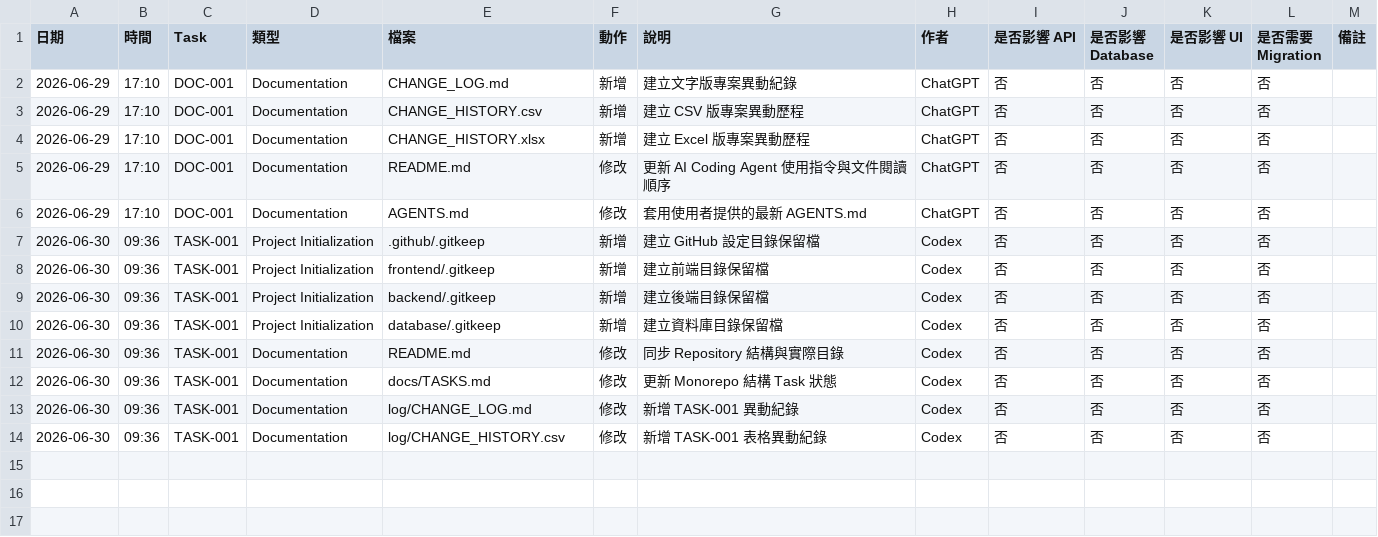
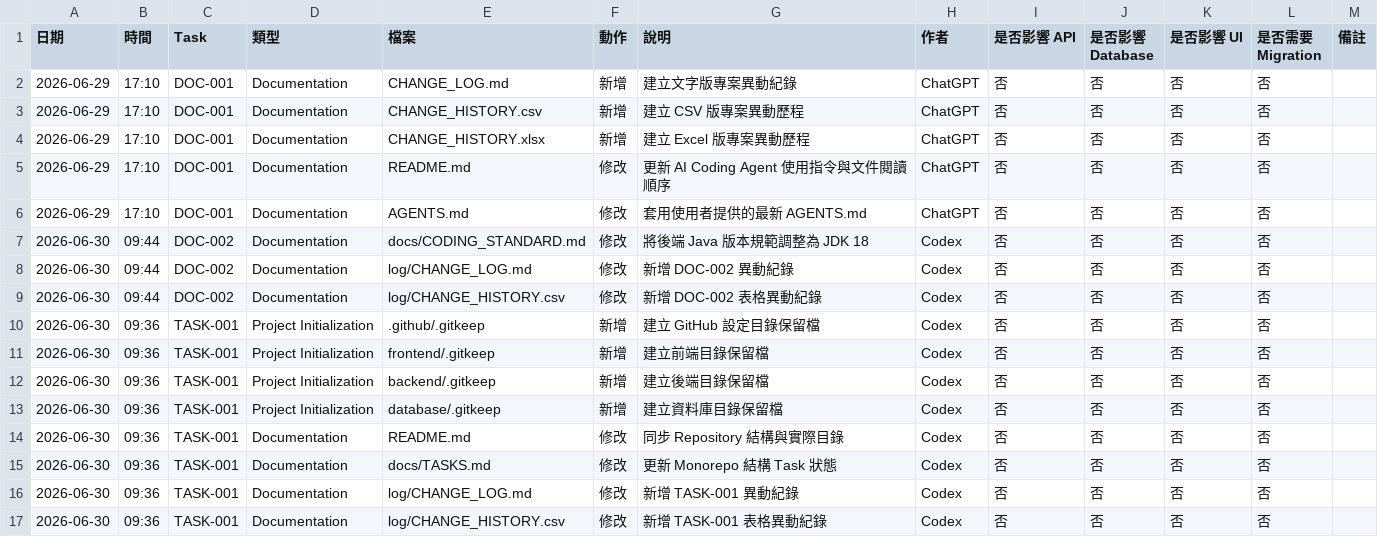
Before and after one commit to LinWeiChun/monsters, a CSV file: log/CHANGE_HISTORY.csv, drawn as a sheet; the diff names each change by its address in the sheet, - before the commit and + after, or states it on an @@ line.

Commit message:
docs(java): 調整後端 java 版本規範

```diff
--- a/log/CHANGE_HISTORY.csv
+++ b/log/CHANGE_HISTORY.csv
+row 7: 2026-06-30 | 09:44 | DOC-002 | Documentation | docs/CODING_STANDARD.md | 修改 | 將後端 Java 版本規範調整為 JDK 18 | Codex | 否 | 否 | 否 | 否
+row 8: 2026-06-30 | 09:44 | DOC-002 | Documentation | log/CHANGE_LOG.md | 修改 | 新增 DOC-002 異動紀錄 | Codex | 否 | 否 | 否 | 否
+row 9: 2026-06-30 | 09:44 | DOC-002 | Documentation | log/CHANGE_HISTORY.csv | 修改 | 新增 DOC-002 表格異動紀錄 | Codex | 否 | 否 | 否 | 否
```
Also changed, not shown: 2 other files.
